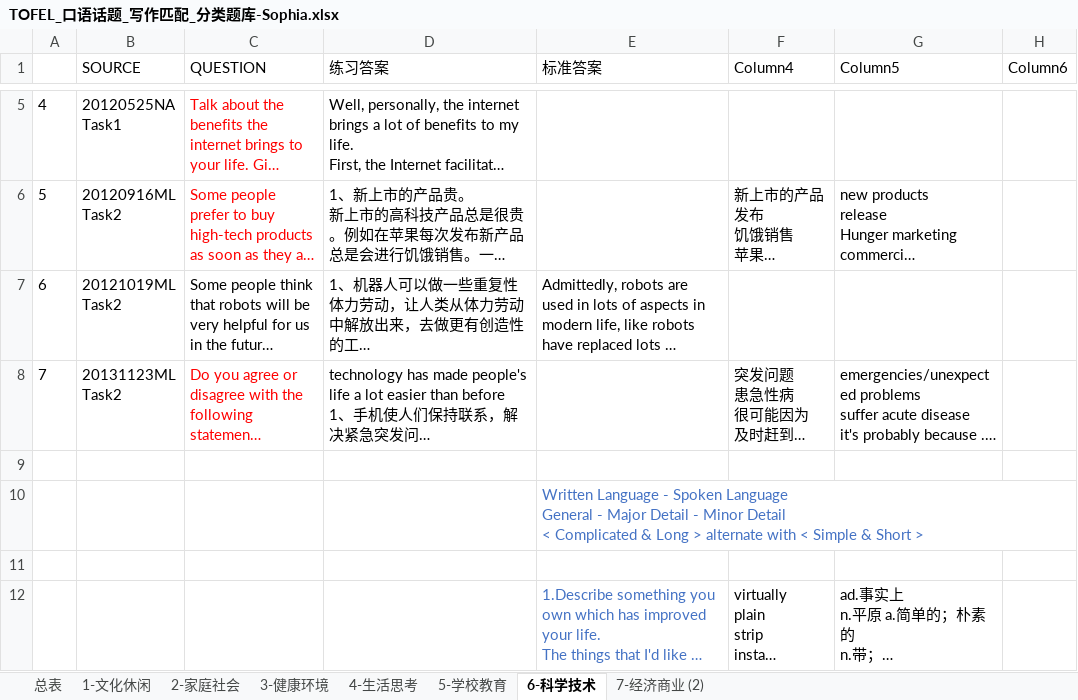
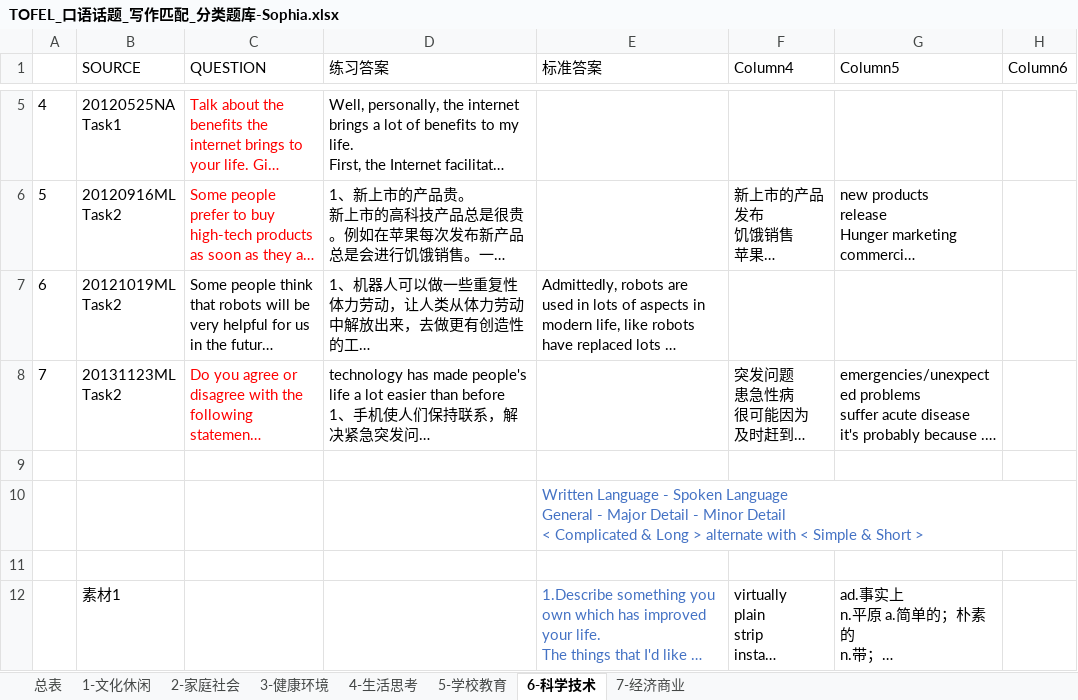
Before and after one commit to HiJody/TOFEL_STUDY, an Excel workbook: TOFEL_口语话题_写作匹配_分类题库-Sophia.xlsx, sheet 6-科学技术, drawn as a sheet; only a part is shown, gaps mark what is left out; long unchanged cells end in …; values as stored, in another font and other column widths than the file's, no borders; table styles not drawn; the diff covers the shown part only; the diff names each change by its address in the sheet, - before the commit and + after, or states it on an @@ line.

```diff
--- a/TOFEL_口语话题_写作匹配_分类题库-Sophia.xlsx (sheet 6-科学技术)
+++ b/TOFEL_口语话题_写作匹配_分类题库-Sophia.xlsx (sheet 6-科学技术)
-sheet tab: 7-经济商业 (2)
+sheet tab: 7-经济商业
-B12 (SOURCE): (empty)
+B12 (SOURCE): 素材1
```
Also changed, not shown: 3 edited cells elsewhere in this sheet, sheet 总表, sheet 7-经济商业.
